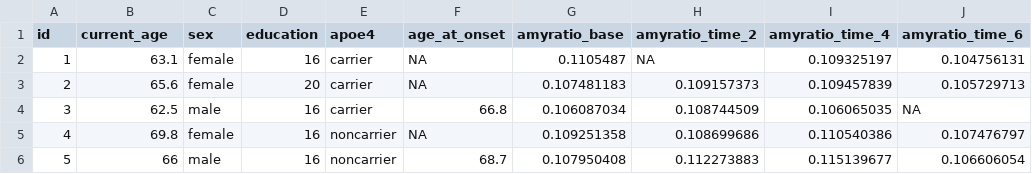
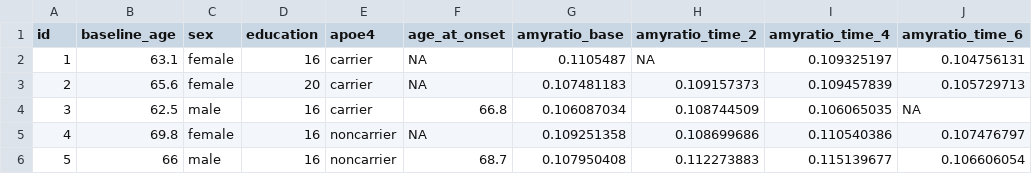
Before and after one commit to cmh2275/p8105_hw2_cmh2275, a CSV file: hw2_mci_joined.csv, drawn as a sheet; only a part is shown; the diff names each change by its address in the sheet, - before the commit and + after, or states it on an @@ line.

```diff
--- a/hw2_mci_joined.csv
+++ b/hw2_mci_joined.csv
-B1: current_age
+B1: baseline_age
```
Also changed, not shown: 2 other files.
